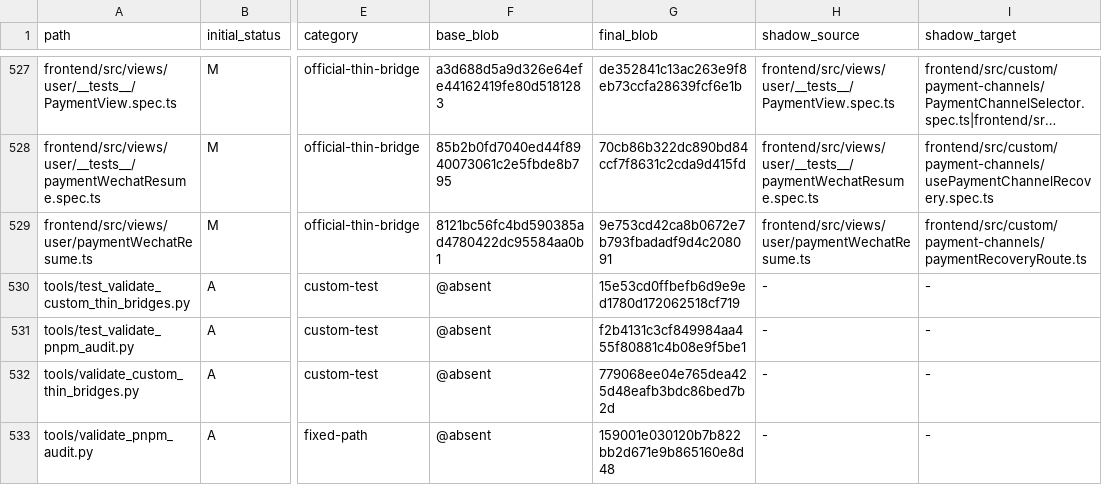
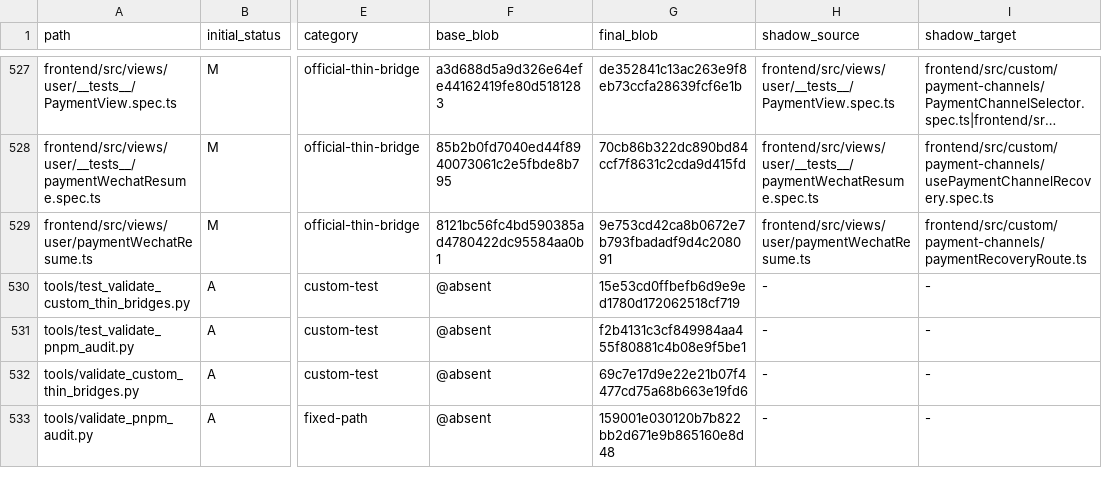
Before and after one commit to o87110/sub2api-custom-public, a TSV file: .github/custom-upstream-delta.tsv, drawn as a sheet; only a part is shown, gaps mark what is left out; long unchanged cells end in …; the diff names each change by its address in the sheet, - before the commit and + after, or states it on an @@ line.

```diff
--- a/.github/custom-upstream-delta.tsv
+++ b/.github/custom-upstream-delta.tsv
-G532 (final_blob): 779068ee04e765dea425d48eafb3bdc86bed7b2d
+G532 (final_blob): 69c7e17d9e22e21b07f4477cd75a68b663e19fd6
```
Also changed, not shown: 1 other file.
